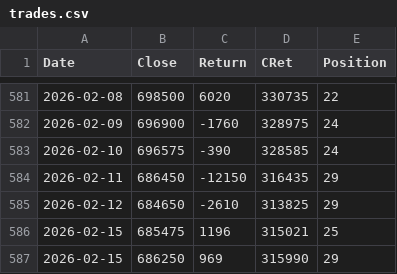
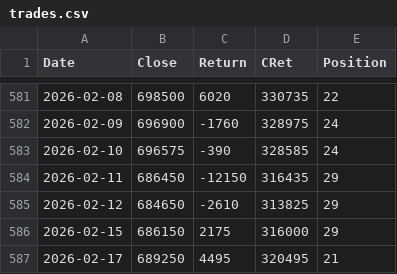
Before and after one commit to XilinJia/SP500_Live, a CSV file: trades.csv, drawn as a sheet; only a part is shown, gaps mark what is left out.

Commit message:
Syncing trades

```diff
--- a/trades.csv
+++ b/trades.csv
@@ -585,3 +585,3 @@ Date,Close,Return,CRet,Position
 2026-02-12, 684650, -2610, 313825, 29
-2026-02-15, 685475, 1196, 315021, 25
-2026-02-15, 686250, 969, 315990, 29
+2026-02-15, 686150, 2175, 316000, 29
+2026-02-17, 689250, 4495, 320495, 21
```
Also changed, not shown: 3 other files.
